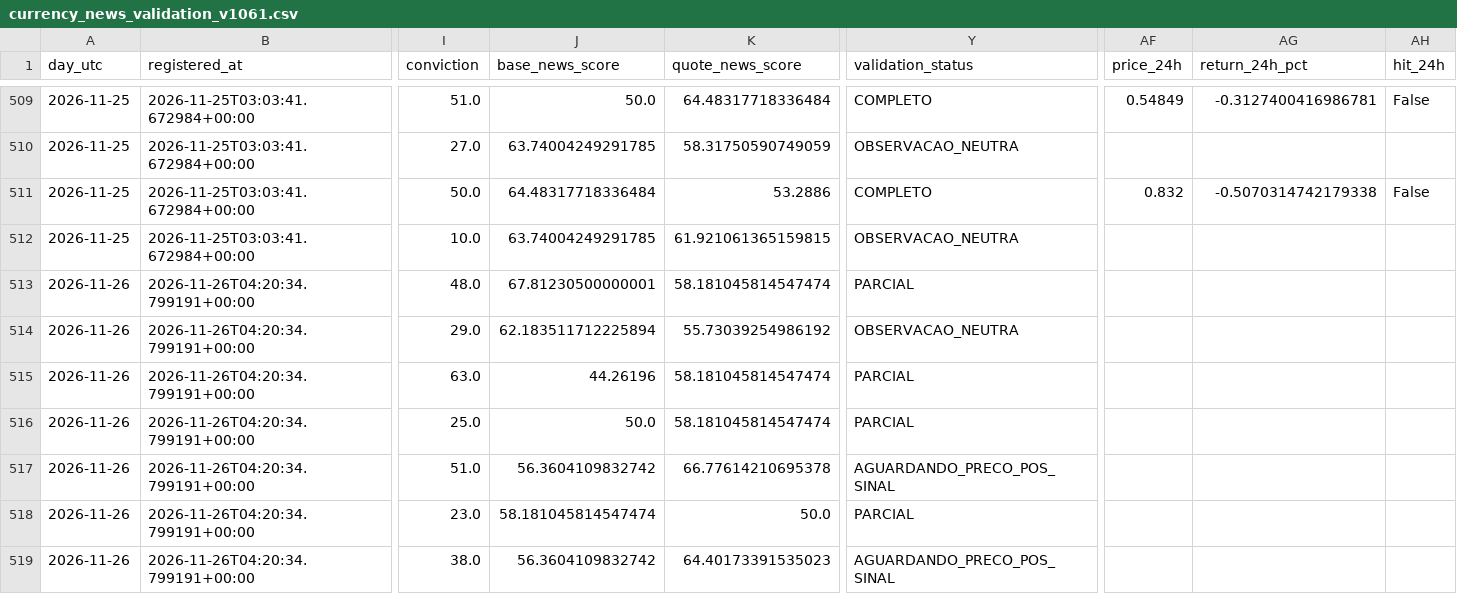
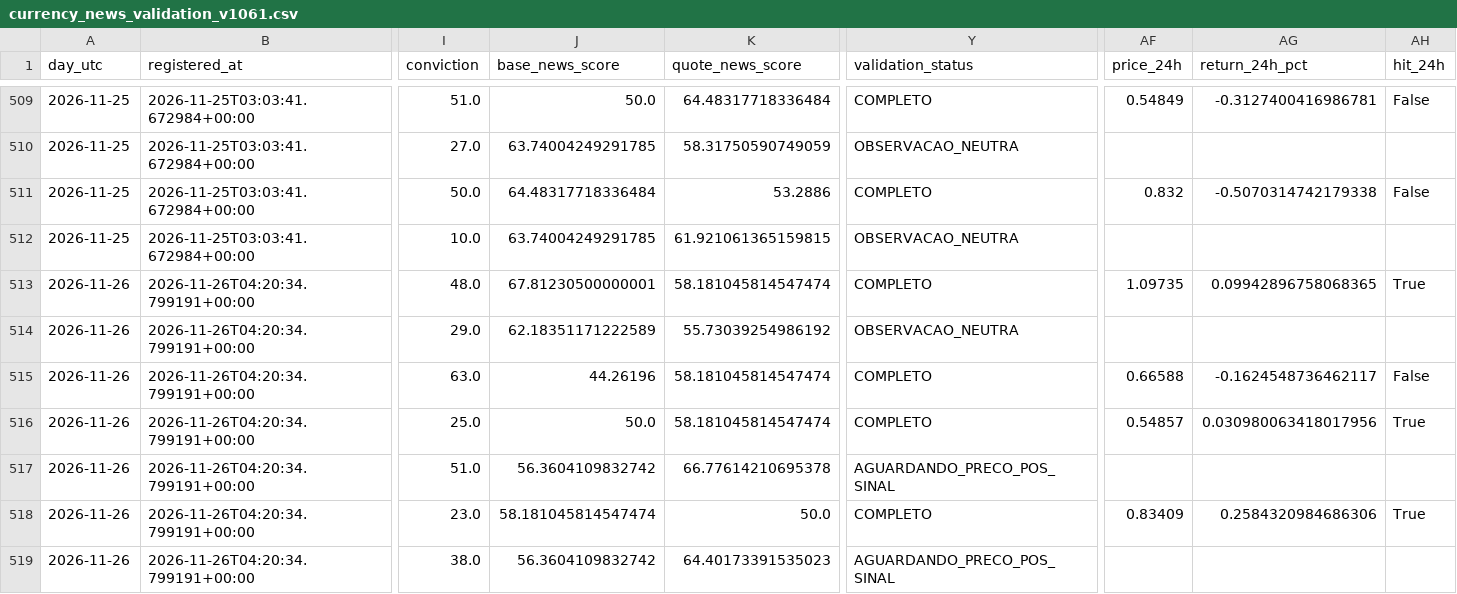
Before and after one commit to aparecidomikael97-ship-it/usd-macro-pro-v4, a CSV file: dados/currency_news_validation_v1061.csv, drawn as a sheet; only a part is shown, gaps mark what is left out; the diff covers the shown part only; the diff names each change by its address in the sheet, - before the commit and + after, or states it on an @@ line.

```diff
--- a/dados/currency_news_validation_v1061.csv
+++ b/dados/currency_news_validation_v1061.csv
-Y513 (validation_status): PARCIAL
+Y513 (validation_status): COMPLETO
-AF513 (price_24h): (empty)
+AF513 (price_24h): 1.09735
-AG513 (return_24h_pct): (empty)
+AG513 (return_24h_pct): 0.09942896758068365
-AH513 (hit_24h): (empty)
+AH513 (hit_24h): True
-J514 (base_news_score): 62.183511712225894
+J514 (base_news_score): 62.18351171222589
-Y515:Y516 (validation_status): PARCIAL
+Y515:Y516 (validation_status): COMPLETO
-AF515 (price_24h): (empty)
+AF515 (price_24h): 0.66588
-AG515 (return_24h_pct): (empty)
+AG515 (return_24h_pct): -0.1624548736462117
-AH515 (hit_24h): (empty)
+AH515 (hit_24h): False
-AF516 (price_24h): (empty)
+AF516 (price_24h): 0.54857
-AG516 (return_24h_pct): (empty)
+AG516 (return_24h_pct): 0.030980063418017956
-AH516 (hit_24h): (empty)
+AH516 (hit_24h): True
-Y518 (validation_status): PARCIAL
+Y518 (validation_status): COMPLETO
-AF518 (price_24h): (empty)
+AF518 (price_24h): 0.83409
-AG518 (return_24h_pct): (empty)
+AG518 (return_24h_pct): 0.2584320984686306
-AH518 (hit_24h): (empty)
+AH518 (hit_24h): True
```
Also changed, not shown: 7 added rows elsewhere in this file.
